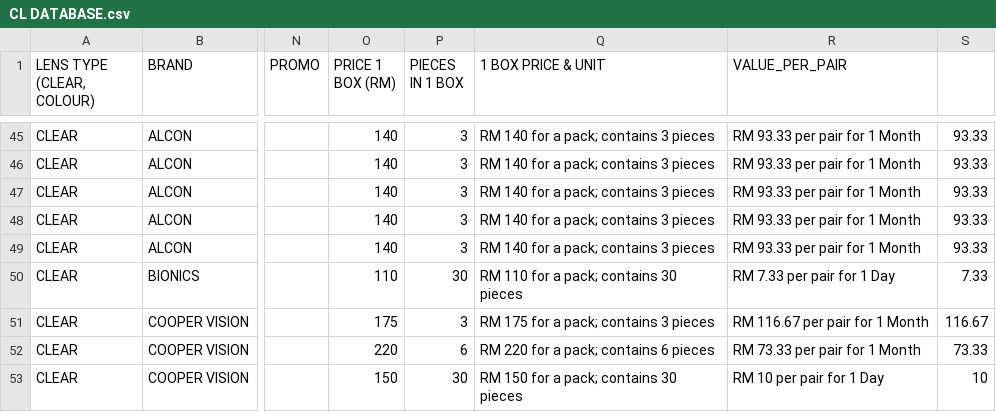
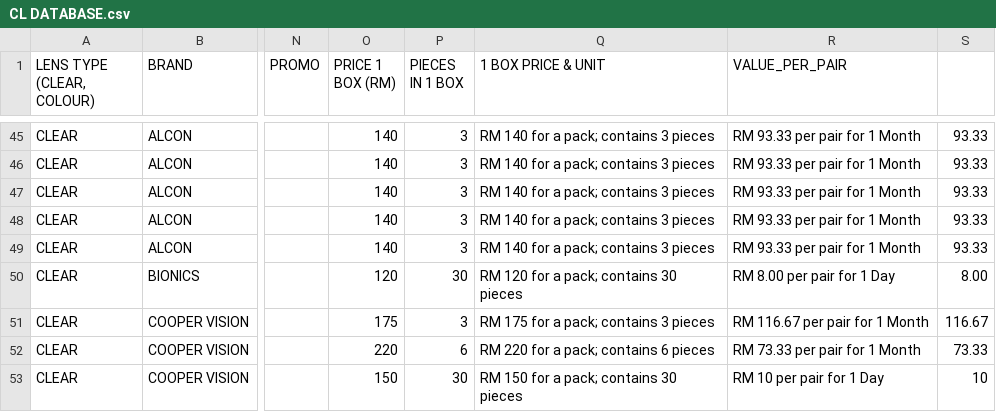
Before and after one commit to kiaraoptometrypx/CL-SELECTOR, a CSV file: CL DATABASE.csv, drawn as a sheet; only a part is shown, gaps mark what is left out; the diff names each change by its address in the sheet, - before the commit and + after, or states it on an @@ line.

Commit message:
Update CL DATABASE.csv

```diff
--- a/CL DATABASE.csv
+++ b/CL DATABASE.csv
-O50 (PRICE 1 BOX (RM)): 110
+O50 (PRICE 1 BOX (RM)): 120
-Q50 (1 BOX PRICE & UNIT): RM 110 for a pack; contains 30 pieces
+Q50 (1 BOX PRICE & UNIT): RM 120 for a pack; contains 30 pieces
-R50 (VALUE_PER_PAIR): RM 7.33 per pair for 1 Day
+R50 (VALUE_PER_PAIR): RM 8.00 per pair for 1 Day
-S50: 7.33
+S50: 8.00
```
